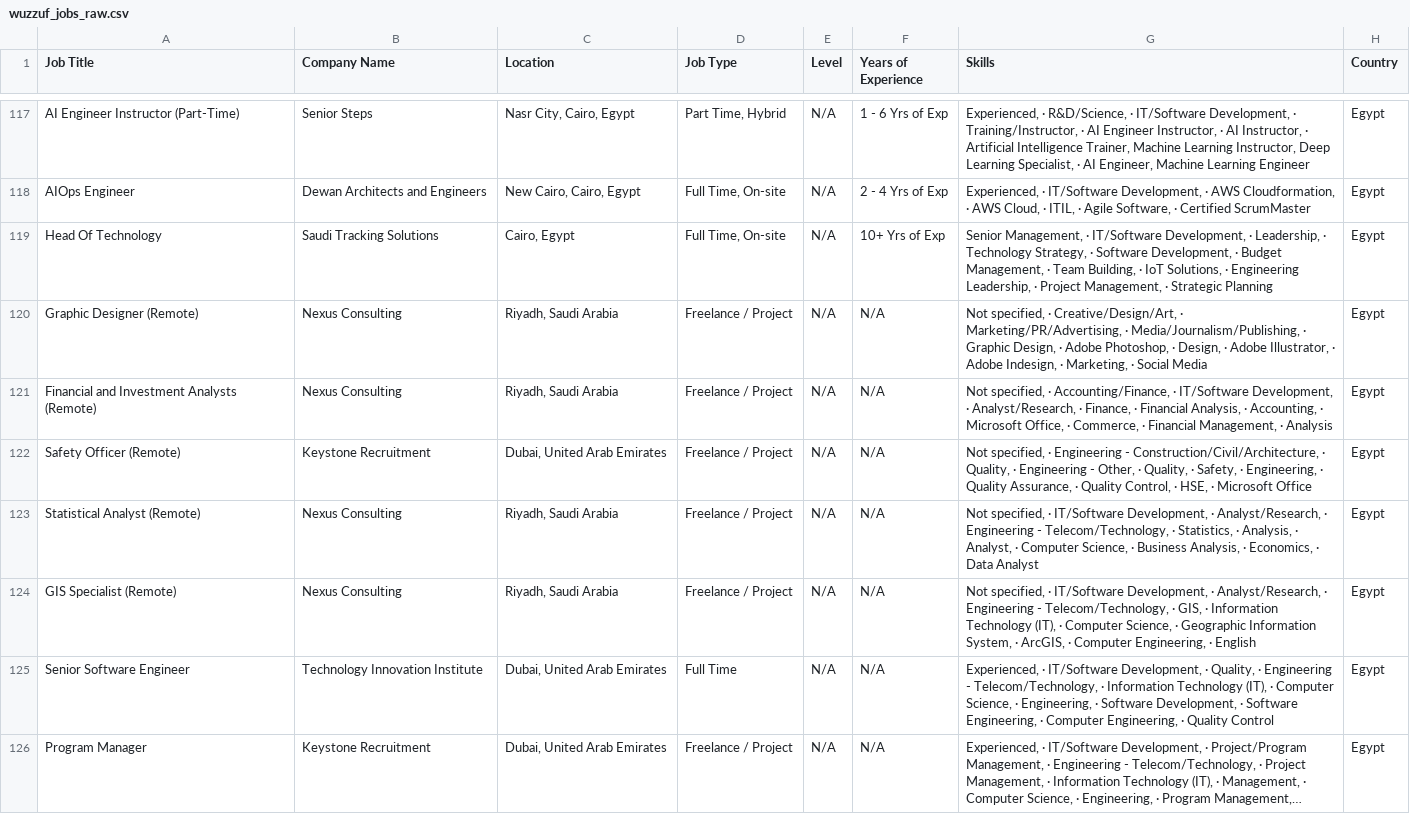
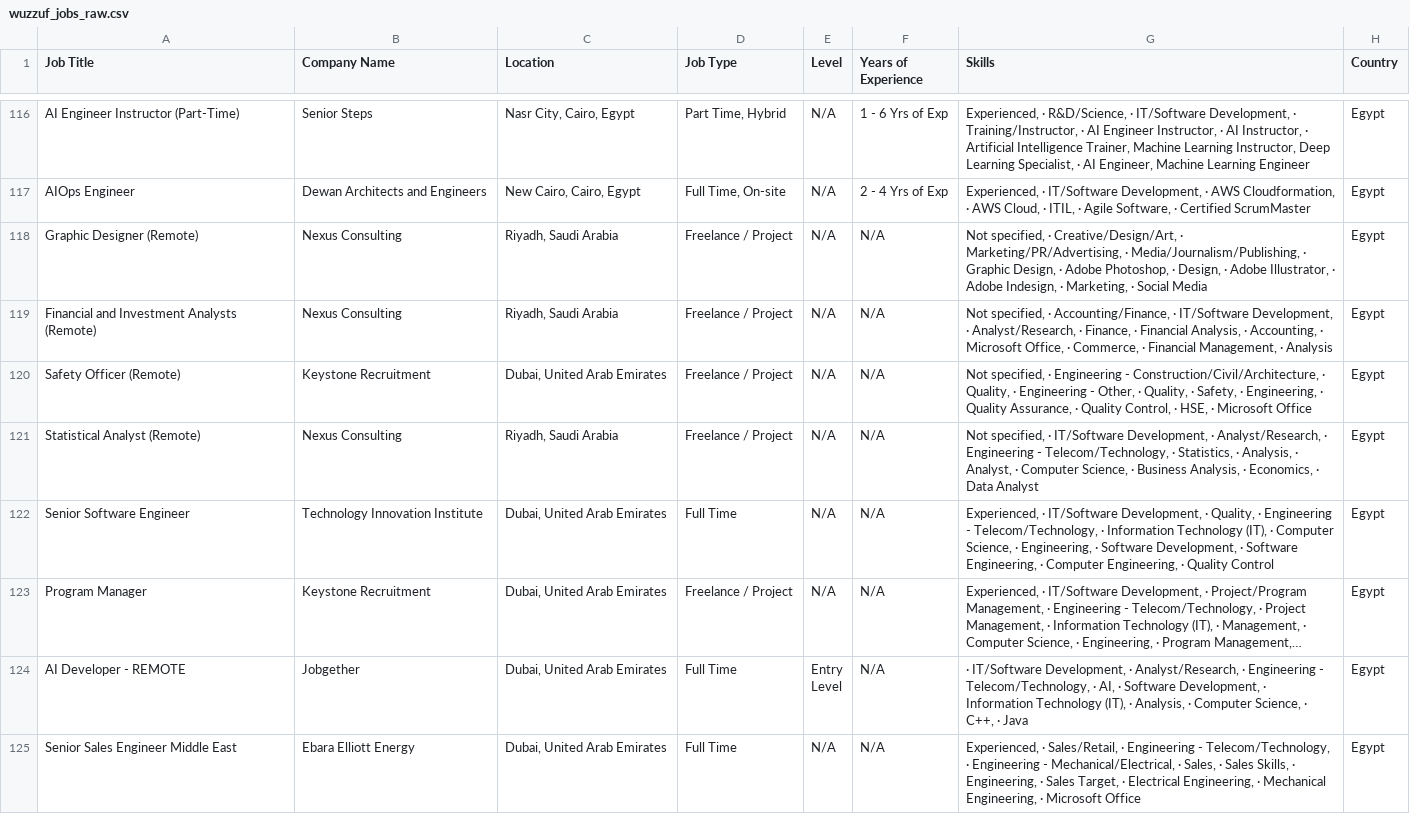
Before and after one commit to ahmedtarek-mel/Wuzzuf-Job-Market-Analysis, a CSV file: data/wuzzuf_jobs_raw.csv, drawn as a sheet; only a part is shown, gaps mark what is left out; the shorter side is filled out with more unchanged rows; long unchanged cells end in …; removed rows and columns are numbered as before the commit, all else as after; the diff covers the shown part only; the diff names each change by its address in the sheet, - before the commit and + after, or states it on an @@ line.

```diff
--- a/data/wuzzuf_jobs_raw.csv
+++ b/data/wuzzuf_jobs_raw.csv
-row 119: Head Of Technology | Saudi Tracking Solutions | Cairo, Egypt | Full Time, On-site | N/A | 10+ Yrs of Exp | Senior Management, · IT/Software Development, · Leadership, · Technology Strategy, · Software Development, · Budget Management, · Team Building, · IoT Solutions, · Engineering Leadership, · Project Management, · Strategic Planning | Egypt
-row 124: GIS Specialist (Remote) | Nexus Consulting | Riyadh, Saudi Arabia | Freelance / Project | N/A | N/A | Not specified, · IT/Software Development, · Analyst/Research, · Engineering - Telecom/Technology, · GIS, · Information Technology (IT), · Computer Science, · Geographic Information System, · ArcGIS, · Computer Engineering, · English | Egypt
```
Also changed, not shown: 3 added rows, 4 removed rows and 7 moved rows elsewhere in this file.
